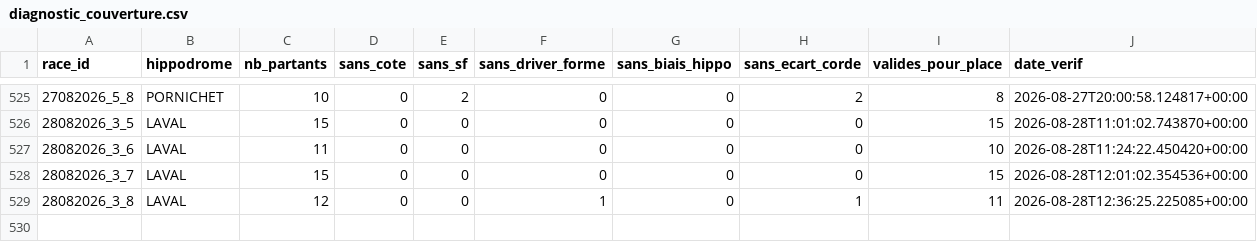
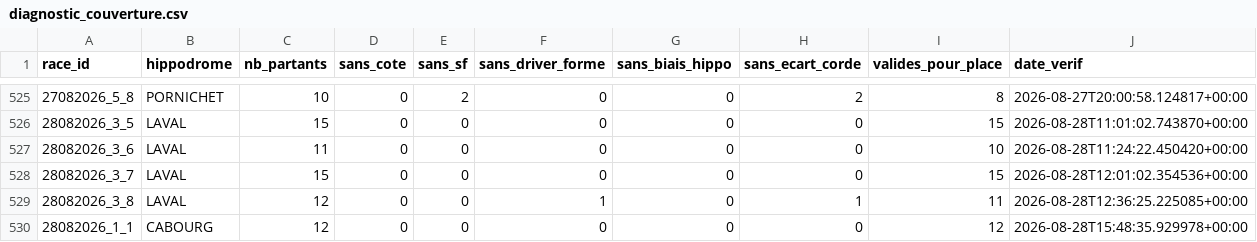
Before and after one commit to Falcon78ux/pmu-paper-trading, a CSV file: diagnostic_couverture.csv, drawn as a sheet; only a part is shown, gaps mark what is left out.

```diff
--- a/diagnostic_couverture.csv
+++ b/diagnostic_couverture.csv
@@ -529 +529,2 @@ race_id,hippodrome,nb_partants,sans_cote,sans_sf,sans_driver_forme,sans_biais_hi
 28082026_3_8,LAVAL,12,0,0,1,0,1,11,2026-08-28T12:36:25.225085+00:00
+28082026_1_1,CABOURG,12,0,0,0,0,0,12,2026-08-28T15:48:35.929978+00:00
```
Also changed, not shown: paris_virtuels.csv, 2 other files.
